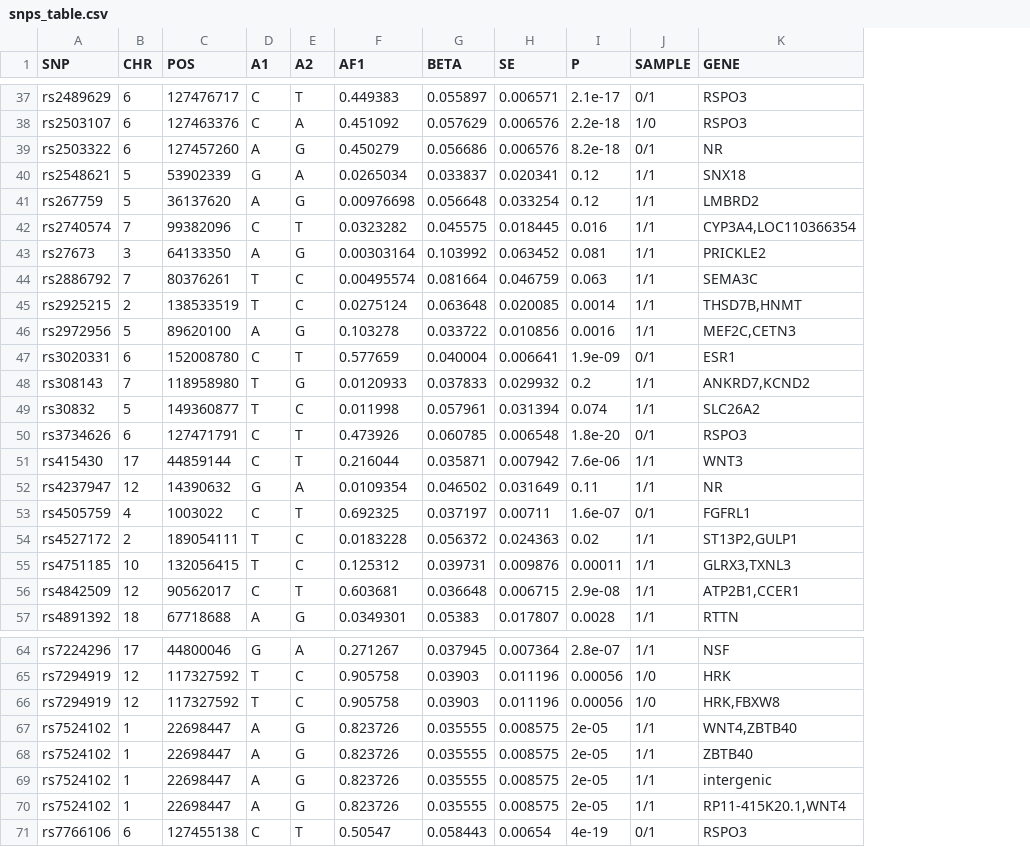
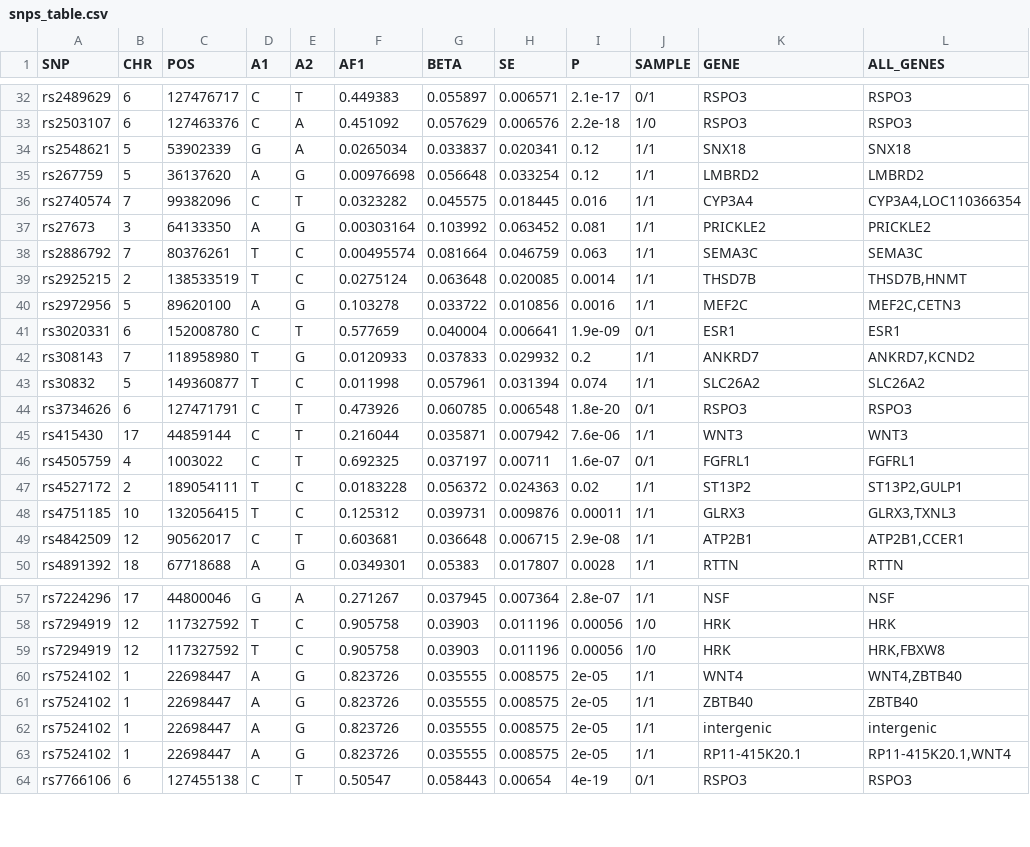
Before and after one commit to lifebit-ai/genetic-traits-example-data, a CSV file: snps_tables/stress_fracture_risk/snps_table.csv, drawn as a sheet; only a part is shown, gaps mark what is left out; removed rows and columns are numbered as before the commit, all else as after; the diff covers the shown part only; the diff names each change by its address in the sheet, - before the commit and + after, or states it on an @@ line.

```diff
--- a/snps_tables/stress_fracture_risk/snps_table.csv
+++ b/snps_tables/stress_fracture_risk/snps_table.csv
+column L (ALL_GENES), rows 32-50: RSPO3 | RSPO3 | SNX18 | LMBRD2 | CYP3A4,LOC110366354 | PRICKLE2 | SEMA3C | THSD7B,HNMT | MEF2C,CETN3 | ESR1 | ANKRD7,KCND2 | SLC26A2 | RSPO3 | WNT3 | FGFRL1 | ST13P2,GULP1 | GLRX3,TXNL3 | ATP2B1,CCER1 | RTTN; rows 57-64: NSF | HRK | HRK,FBXW8 | WNT4,ZBTB40 | ZBTB40 | intergenic | RP11-415K20.1,WNT4 | RSPO3
-row 39: rs2503322 | 6 | 127457260 | A | G | 0.450279 | 0.056686 | 0.006576 | 8.2e-18 | 0/1 | NR
-K36 (GENE): CYP3A4,LOC110366354
+K36 (GENE): CYP3A4
-K39 (GENE): THSD7B,HNMT
+K39 (GENE): THSD7B
-K40 (GENE): MEF2C,CETN3
+K40 (GENE): MEF2C
-K42 (GENE): ANKRD7,KCND2
+K42 (GENE): ANKRD7
-row 52: rs4237947 | 12 | 14390632 | G | A | 0.0109354 | 0.046502 | 0.031649 | 0.11 | 1/1 | NR
-K47 (GENE): ST13P2,GULP1
+K47 (GENE): ST13P2
-K48 (GENE): GLRX3,TXNL3
+K48 (GENE): GLRX3
-K49 (GENE): ATP2B1,CCER1
+K49 (GENE): ATP2B1
-K59 (GENE): HRK,FBXW8
+K59 (GENE): HRK
-K60 (GENE): WNT4,ZBTB40
+K60 (GENE): WNT4
-K63 (GENE): RP11-415K20.1,WNT4
+K63 (GENE): RP11-415K20.1
```
Also changed, not shown: 6 removed rows and 8 edited cells elsewhere in this file, snps_tables/basal_metabolic_rate/snps_table.csv, snps_tables/endurance/snps_table.csv, 8 other files.
